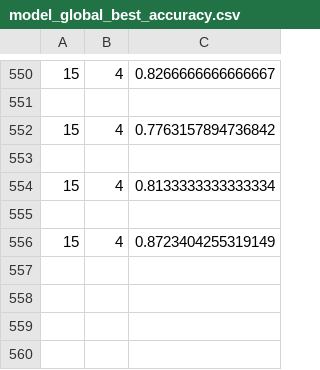
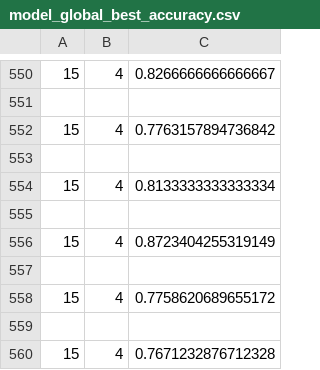
Before and after one commit to Mashiatmm/AD_Project_Thesis, a CSV file: genetic data/model_global_best_accuracy.csv, drawn as a sheet; only a part is shown, gaps mark what is left out; the diff names each change by its address in the sheet, - before the commit and + after, or states it on an @@ line.

```diff
--- a/genetic data/model_global_best_accuracy.csv
+++ b/genetic data/model_global_best_accuracy.csv
+row 557: (empty)
+row 558: 15 | 4 | 0.7758620689655172
+row 559: (empty)
+row 560: 15 | 4 | 0.7671232876712328
```
Also changed, not shown: 13 other files.
